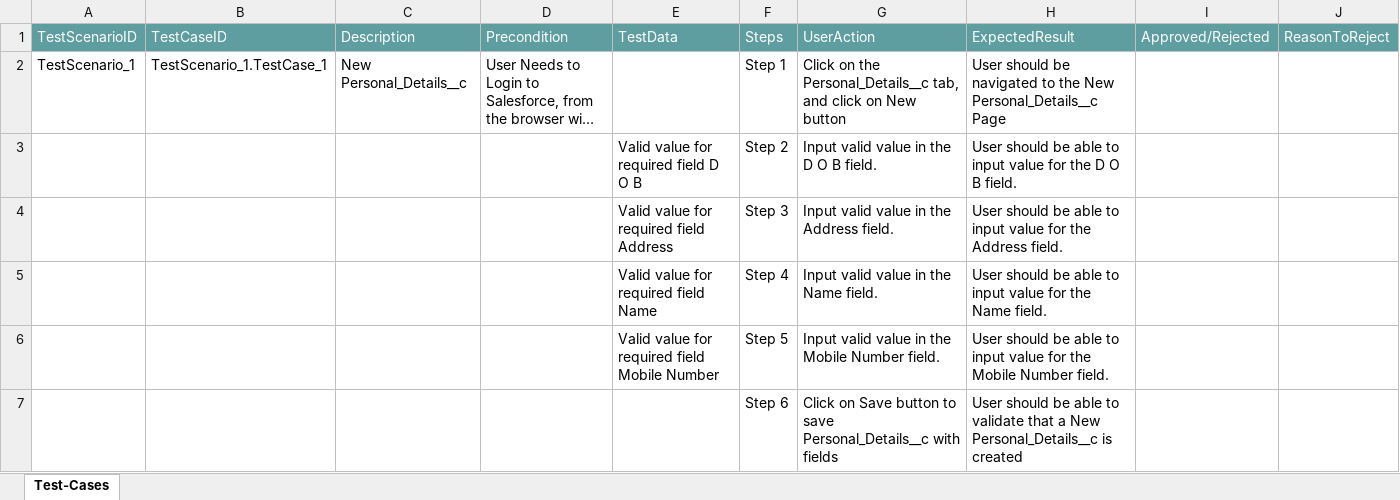
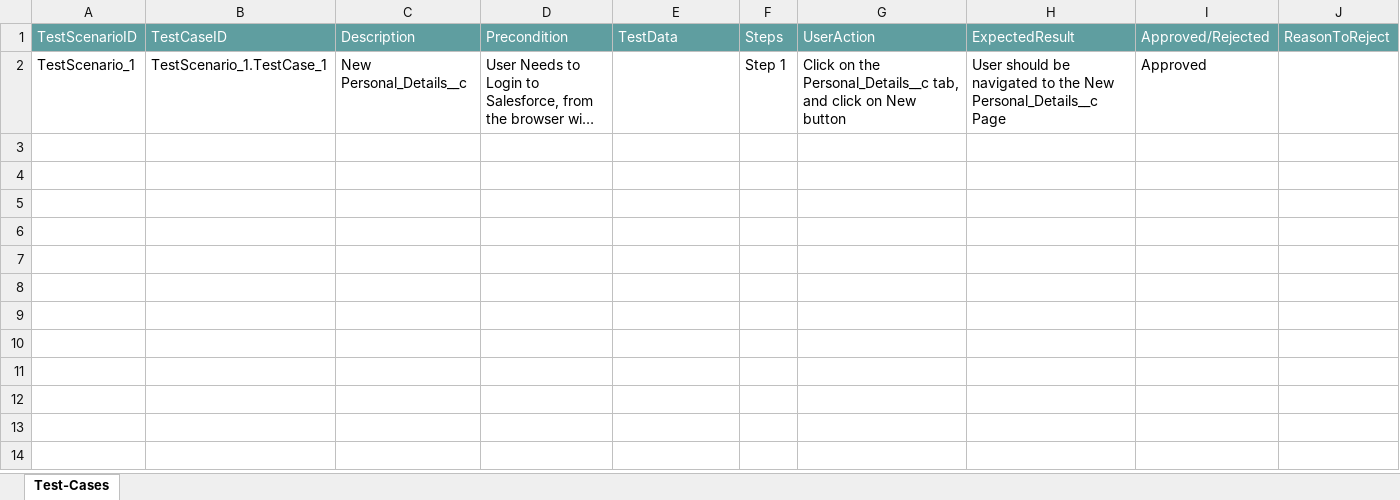
Before and after one commit to ShaikMohamedIrfan/TestAtif, an Excel workbook: Details_Pckg.xlsx, sheet Test-Cases, drawn as a sheet; long unchanged cells end in …; values as stored, in another font and other column widths than the file's, no borders; table styles not drawn; the diff names each change by its address in the sheet, - before the commit and + after, or states it on an @@ line.

Commit message:
Update Details_Pckg.xlsx

```diff
--- a/Details_Pckg.xlsx (sheet Test-Cases)
+++ b/Details_Pckg.xlsx (sheet Test-Cases)
-I2: (empty)
+I2: Approved
@@ row 3 hidden:  |  |  |  | Valid value for required field D O B | Step 2 | Input valid value in the D O B field. | User should be able to input value for the D O B field. @@
@@ row 4 hidden:  |  |  |  | Valid value for required field Address | Step 3 | Input valid value in the Address field. | User should be able to input value for the Address field. @@
@@ row 5 hidden:  |  |  |  | Valid value for required field Name | Step 4 | Input valid value in the Name field. | User should be able to input value for the Name field. @@
@@ row 6 hidden:  |  |  |  | Valid value for required field Mobile Number | Step 5 | Input valid value in the Mobile Number field. | User should be able to input value for the Mobile Number field. @@
@@ row 7 hidden:  |  |  |  |  | Step 6 | Click on Save button to save Personal_Details__c with fields | User should be able to validate that a New Personal_Details__c is created @@
```
